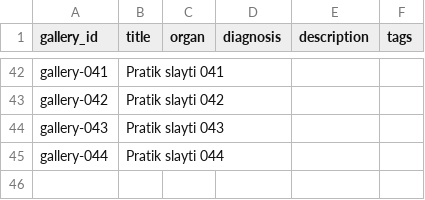
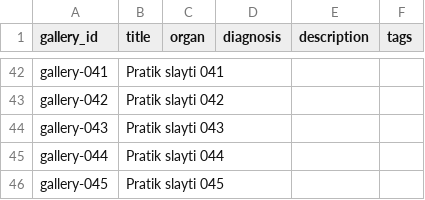
Before and after one commit to patolojipratik/galeri, a CSV file: slayt_bilgileri.csv, drawn as a sheet; only a part is shown, gaps mark what is left out; the diff names each change by its address in the sheet, - before the commit and + after, or states it on an @@ line.

```diff
--- a/slayt_bilgileri.csv
+++ b/slayt_bilgileri.csv
+row 46: gallery-045 | Pratik slayti 045
```
Also changed, not shown: 1 other file.
